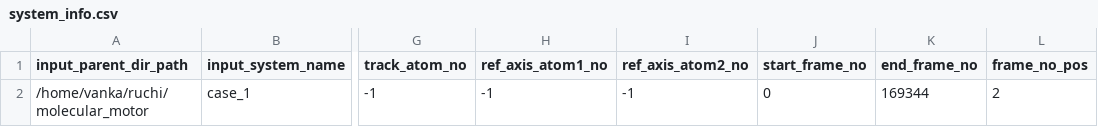
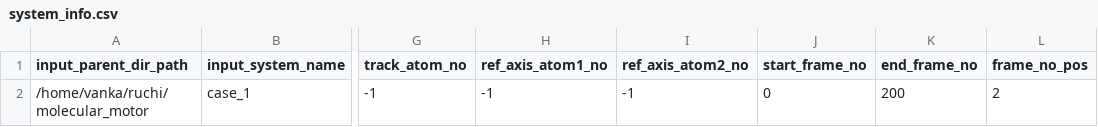
Before and after one commit to siddharth-ncl-work/molecular_machine, a CSV file: system_info.csv, drawn as a sheet; only a part is shown, gaps mark what is left out; the diff names each change by its address in the sheet, - before the commit and + after, or states it on an @@ line.

```diff
--- a/system_info.csv
+++ b/system_info.csv
-K2 (end_frame_no): 169344
+K2 (end_frame_no): 200
```
Also changed, not shown: 10 other files.
